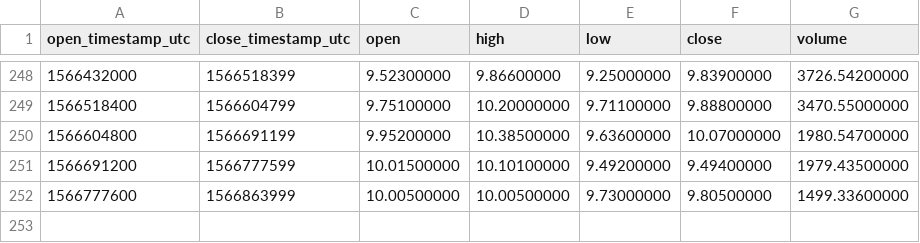
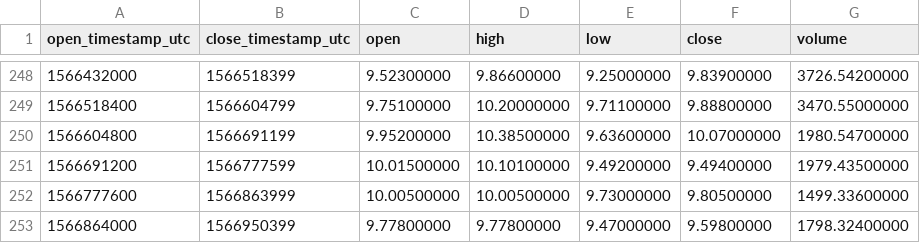
Before and after one commit to cryptobigbro/binance-NEOTUSD, a CSV file: binance-NEOTUSD-1d.csv, drawn as a sheet; only a part is shown, gaps mark what is left out.

```diff
--- a/binance-NEOTUSD-1d.csv
+++ b/binance-NEOTUSD-1d.csv
@@ -252 +252,2 @@ open_timestamp_utc,close_timestamp_utc,open,high,low,close,volume
 1566777600,1566863999,10.00500000,10.00500000,9.73000000,9.80500000,1499.33600000
+1566864000,1566950399,9.77800000,9.77800000,9.47000000,9.59800000,1798.32400000
```
Also changed, not shown: binance-NEOTUSD-1h.csv.
